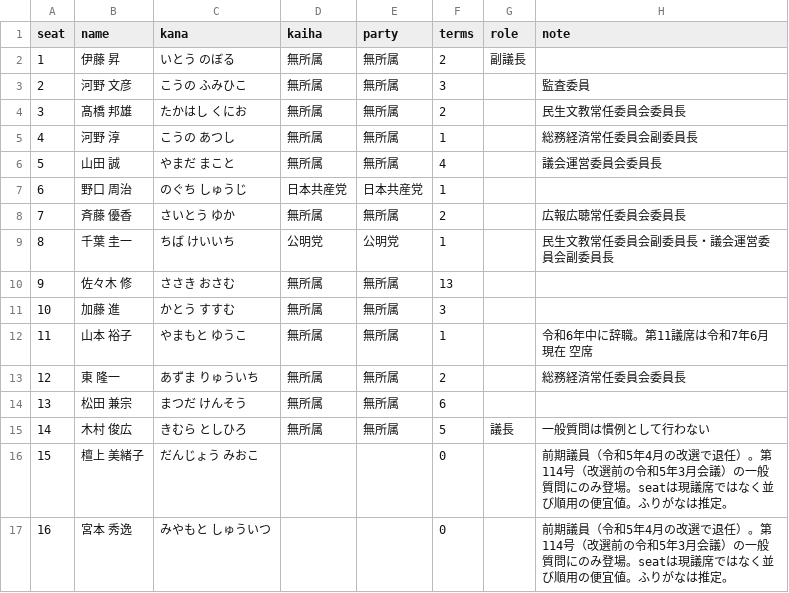
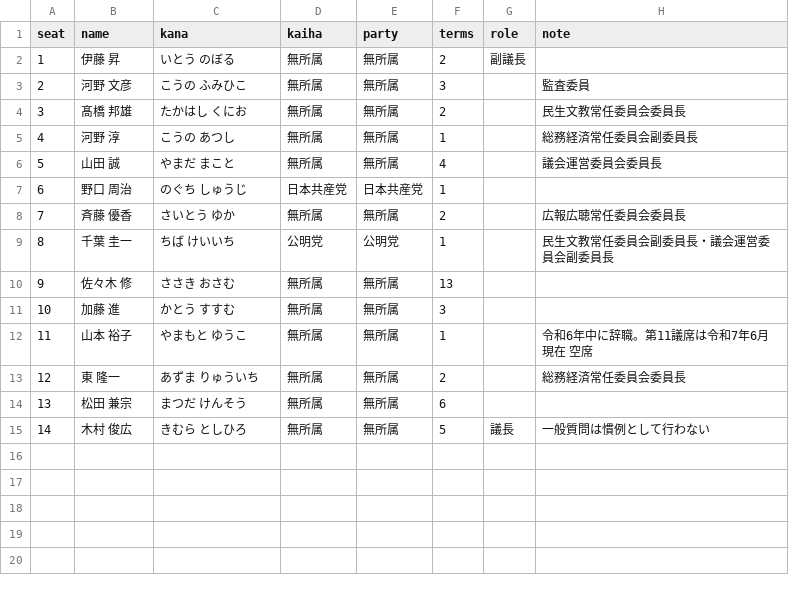
Before and after one commit to ymgt-design/council-dashboard, a CSV file: docs/data/members.csv, drawn as a sheet.

```diff
--- a/docs/data/members.csv
+++ b/docs/data/members.csv
@@ -15,3 +15 @@ seat,name,kana,kaiha,party,terms,role,note
 14,木村 俊広,きむら としひろ,無所属,無所属,5,議長,一般質問は慣例として行わない
-15,檀上 美緒子,だんじょう みおこ,,,0,,前期議員（令和5年4月の改選で退任）。第114号（改選前の令和5年3月会議）の一般質問にのみ登場。seatは現議席ではなく並び順用の便宜値。ふりがなは推定。
-16,宮本 秀逸,みやもと しゅういつ,,,0,,前期議員（令和5年4月の改選で退任）。第114号（改選前の令和5年3月会議）の一般質問にのみ登場。seatは現議席ではなく並び順用の便宜値。ふりがなは推定。
```
Also changed, not shown: docs/data/issues.csv, docs/data/questions.csv, 5 other files.
